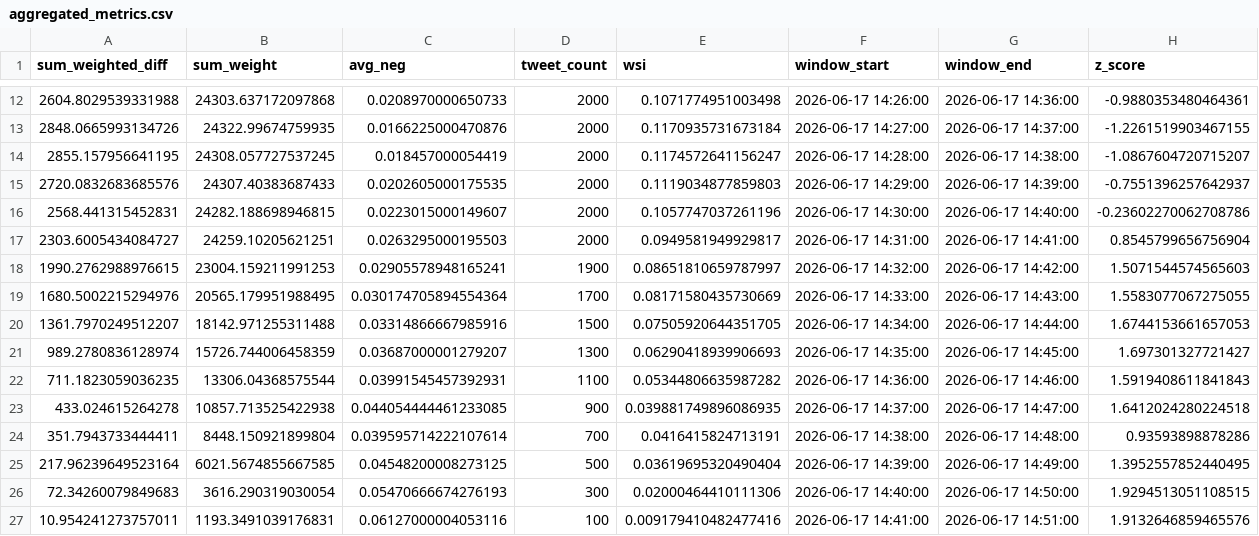
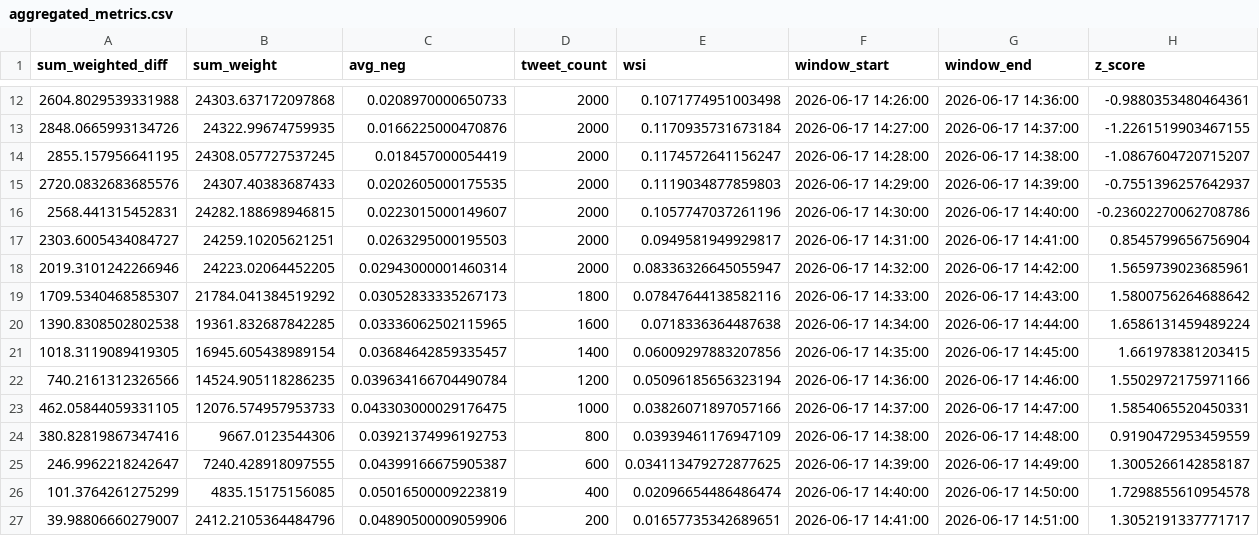
Before and after one commit to Lerneir/Real-Time-Twitter-Financial-Sentiment-Seismograph, a CSV file: aggregated_metrics.csv, drawn as a sheet; only a part is shown, gaps mark what is left out.

Commit message:
Update aggregated financial sentiment seismograph metrics

```diff
--- a/aggregated_metrics.csv
+++ b/aggregated_metrics.csv
@@ -17,11 +17,11 @@ sum_weighted_diff,sum_weight,avg_neg,tweet_count,wsi,window_start,window_end,z_s
 2303.6005434084727,24259.10205621251,0.0263295000195503,2000,0.0949581949929817,2026-06-17 14:31:00,2026-06-17 14:41:00,0.8545799656756904
-1990.2762988976615,23004.159211991253,0.02905578948165241,1900,0.08651810659787997,2026-06-17 14:32:00,2026-06-17 14:42:00,1.5071544574565603
-1680.5002215294976,20565.179951988495,0.030174705894554364,1700,0.08171580435730669,2026-06-17 14:33:00,2026-06-17 14:43:00,1.5583077067275055
-1361.7970249512207,18142.971255311488,0.03314866667985916,1500,0.07505920644351705,2026-06-17 14:34:00,2026-06-17 14:44:00,1.6744153661657053
-989.2780836128974,15726.744006458359,0.03687000001279207,1300,0.06290418939906693,2026-06-17 14:35:00,2026-06-17 14:45:00,1.697301327721427
-711.1823059036235,13306.04368575544,0.03991545457392931,1100,0.05344806635987282,2026-06-17 14:36:00,2026-06-17 14:46:00,1.5919408611841843
-433.024615264278,10857.713525422938,0.044054444461233085,900,0.039881749896086935,2026-06-17 14:37:00,2026-06-17 14:47:00,1.6412024280224518
-351.7943733444411,8448.150921899804,0.039595714222107614,700,0.0416415824713191,2026-06-17 14:38:00,2026-06-17 14:48:00,0.93593898878286
-217.96239649523164,6021.5674855667585,0.04548200008273125,500,0.03619695320490404,2026-06-17 14:39:00,2026-06-17 14:49:00,1.3952557852440495
-72.34260079849683,3616.290319030054,0.05470666674276193,300,0.02000464410111306,2026-06-17 14:40:00,2026-06-17 14:50:00,1.9294513051108515
-10.954241273757011,1193.3491039176831,0.06127000004053116,100,0.009179410482477416,2026-06-17 14:41:00,2026-06-17 14:51:00,1.9132646859465576
+2019.3101242266946,24223.02064452205,0.02943000001460314,2000,0.08336326645055947,2026-06-17 14:32:00,2026-06-17 14:42:00,1.5659739023685961
+1709.5340468585307,21784.041384519292,0.03052833335267173,1800,0.07847644138582116,2026-06-17 14:33:00,2026-06-17 14:43:00,1.5800756264688642
+1390.8308502802538,19361.832687842285,0.03336062502115965,1600,0.0718336364487638,2026-06-17 14:34:00,2026-06-17 14:44:00,1.6586131459489224
+1018.3119089419305,16945.605438989154,0.03684642859335457,1400,0.06009297883207856,2026-06-17 14:35:00,2026-06-17 14:45:00,1.661978381203415
+740.2161312326566,14524.905118286235,0.039634166704490784,1200,0.05096185656323194,2026-06-17 14:36:00,2026-06-17 14:46:00,1.5502972175971166
+462.05844059331105,12076.574957953733,0.043303000029176475,1000,0.03826071897057166,2026-06-17 14:37:00,2026-06-17 14:47:00,1.5854065520450331
+380.82819867347416,9667.0123544306,0.03921374996192753,800,0.03939461176947109,2026-06-17 14:38:00,2026-06-17 14:48:00,0.9190472953459559
+246.9962218242647,7240.428918097555,0.04399166675905387,600,0.034113479272877625,2026-06-17 14:39:00,2026-06-17 14:49:00,1.3005266142858187
+101.3764261275299,4835.15175156085,0.05016500009223819,400,0.02096654486486474,2026-06-17 14:40:00,2026-06-17 14:50:00,1.7298855610954578
+39.98806660279007,2412.2105364484796,0.04890500009059906,200,0.01657735342689651,2026-06-17 14:41:00,2026-06-17 14:51:00,1.3052191337771717
```
